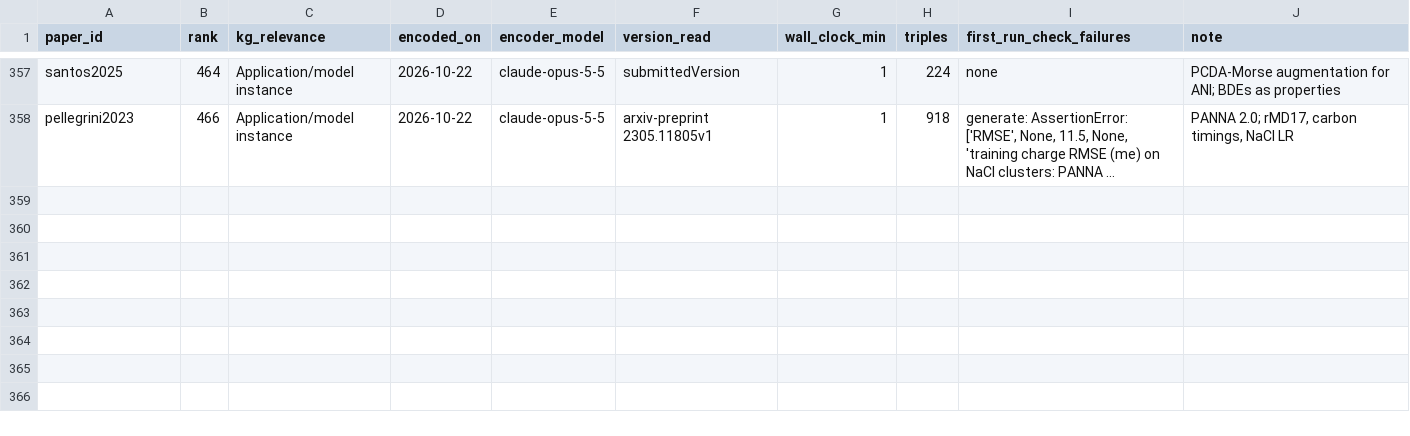
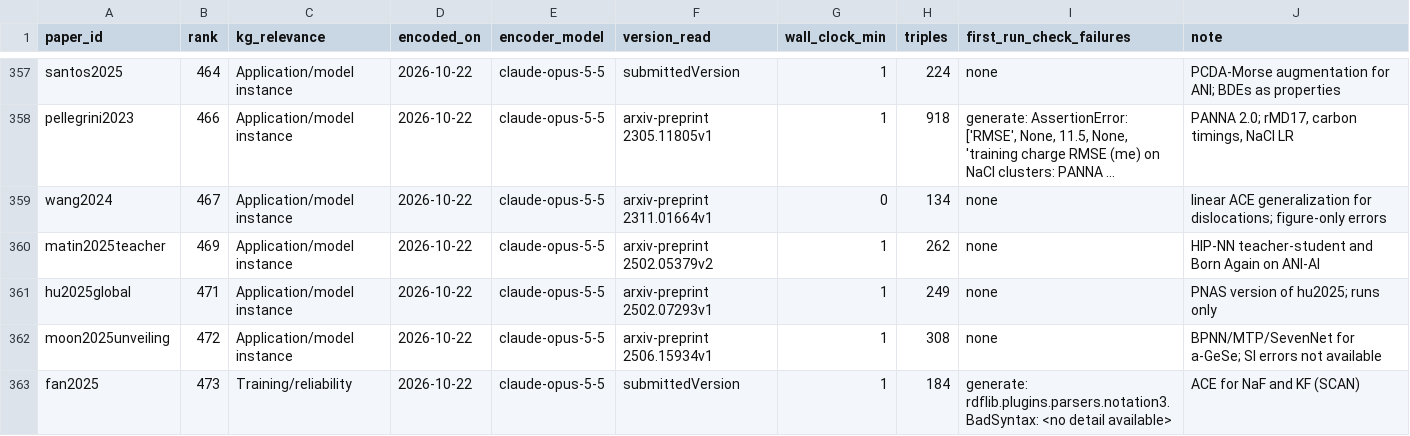
Before and after one commit to danielhz/mlips-ontology, a CSV file: artifacts/kg/population-log.csv, drawn as a sheet; only a part is shown, gaps mark what is left out; long unchanged cells end in …; the diff names each change by its address in the sheet, - before the commit and + after, or states it on an @@ line.

```diff
--- a/artifacts/kg/population-log.csv
+++ b/artifacts/kg/population-log.csv
+row 359: wang2024 | 467 | Application/model instance | 2026-10-22 | claude-opus-5-5 | arxiv-preprint 2311.01664v1 | 0 | 134 | none | linear ACE generalization for dislocations; figure-only errors
+row 360: matin2025teacher | 469 | Application/model instance | 2026-10-22 | claude-opus-5-5 | arxiv-preprint 2502.05379v2 | 1 | 262 | none | HIP-NN teacher-student and Born Again on ANI-Al
+row 361: hu2025global | 471 | Application/model instance | 2026-10-22 | claude-opus-5-5 | arxiv-preprint 2502.07293v1 | 1 | 249 | none | PNAS version of hu2025; runs only
+row 362: moon2025unveiling | 472 | Application/model instance | 2026-10-22 | claude-opus-5-5 | arxiv-preprint 2506.15934v1 | 1 | 308 | none | BPNN/MTP/SevenNet for a-GeSe; SI errors not available
+row 363: fan2025 | 473 | Training/reliability | 2026-10-22 | claude-opus-5-5 | submittedVersion | 1 | 184 | generate: rdflib.plugins.parsers.notation3.BadSyntax: <no detail available> | ACE for NaF and KF (SCAN)
```
Also changed, not shown: artifacts/kg/datasets-splits.csv, 15 other files.
